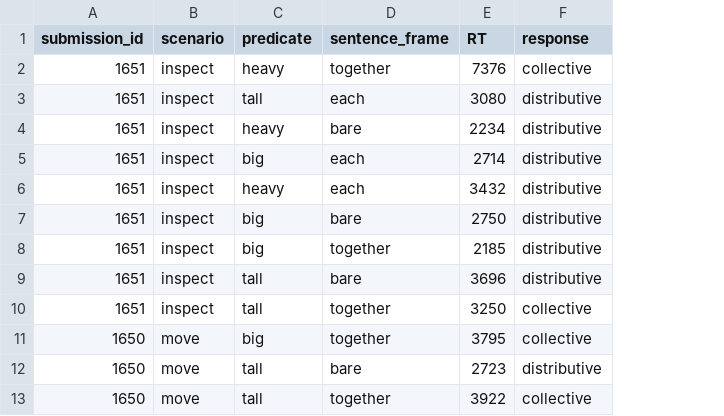
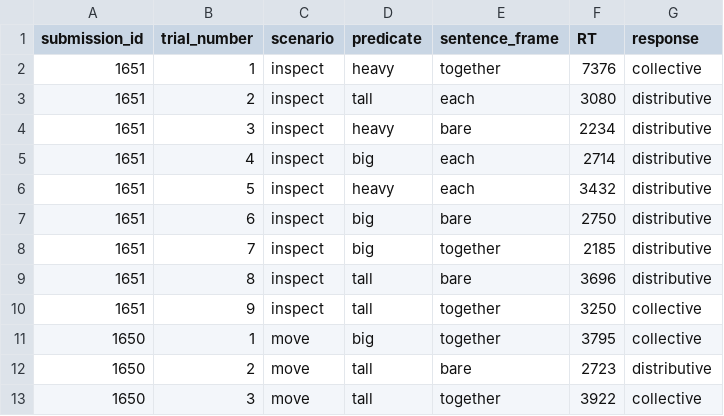
Before and after one commit to lscheu2806/xlab_2020, a CSV file: analyses/01_pilot/data/02_clean_data.csv, drawn as a sheet; only a part is shown; the diff names each change by its address in the sheet, - before the commit and + after, or states it on an @@ line.

Commit message:
Add trial_number column to clean data

```diff
--- a/analyses/01_pilot/data/02_clean_data.csv
+++ b/analyses/01_pilot/data/02_clean_data.csv
+column B (trial_number), rows 2-13: 1 | 2 | 3 | 4 | 5 | 6 | 7 | 8 | 9 | 1 | 2 | 3
```
Also changed, not shown: 1 other file.
